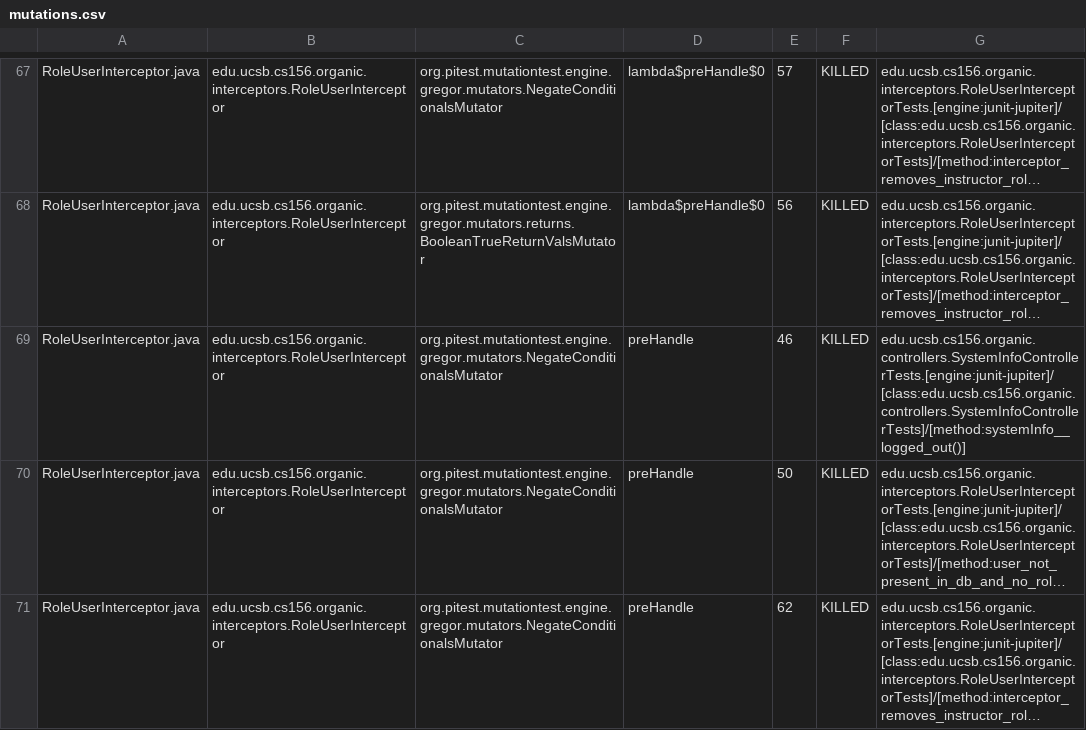
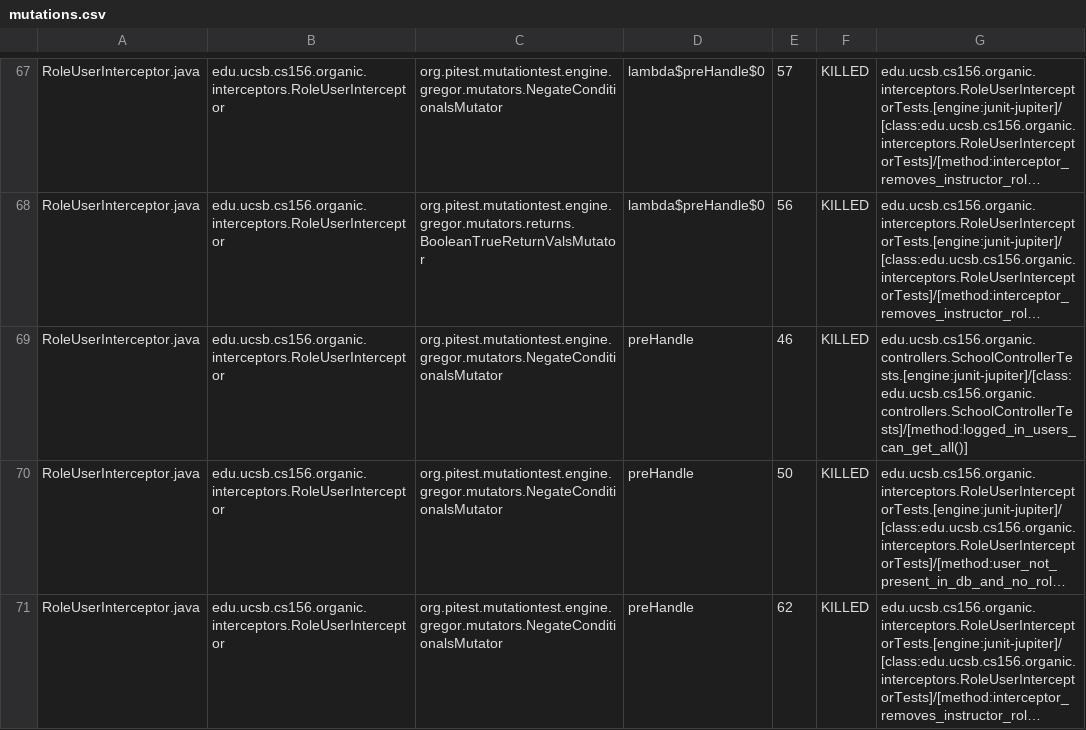
Before and after one commit to ucsb-cs156-s24/proj-organic-s24-5pm-1, a CSV file: prs/16/pitest/mutations.csv, drawn as a sheet; only a part is shown, gaps mark what is left out; long unchanged cells end in …; the diff covers the shown part only; the diff names each change by its address in the sheet, - before the commit and + after, or states it on an @@ line.

Commit message:
Deploying to gh-pages from @ ucsb-cs156-s24/proj-organic-s24-5pm-1@0f0701511b844d62ae624047a3e78603202d3a74 🚀

```diff
--- a/prs/16/pitest/mutations.csv
+++ b/prs/16/pitest/mutations.csv
-G69: edu.ucsb.cs156.organic.controllers.SystemInfoControllerTests.[engine:junit-jupiter]/[class:edu.ucsb.cs156.organic.controllers.SystemInfoControllerTests]/[method:systemInfo__logged_out()]
+G69: edu.ucsb.cs156.organic.controllers.SchoolControllerTests.[engine:junit-jupiter]/[class:edu.ucsb.cs156.organic.controllers.SchoolControllerTests]/[method:logged_in_users_can_get_all()]
```
Also changed, not shown: 13 edited cells elsewhere in this file, 17 other files.
